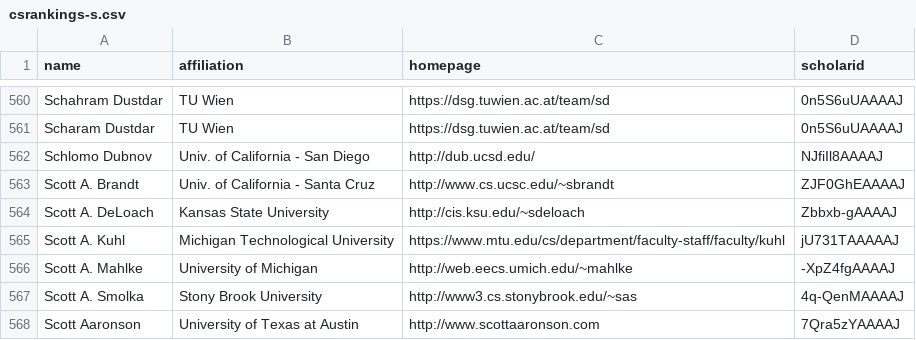
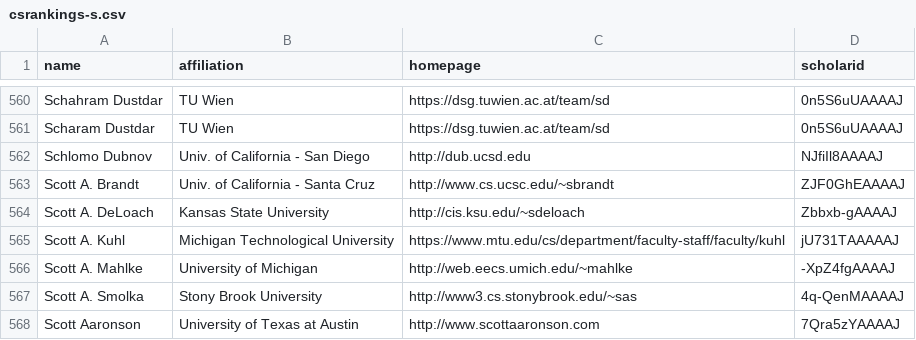
Before and after one commit to LiuFang816/CSrankings, a CSV file: csrankings-s.csv, drawn as a sheet; only a part is shown, gaps mark what is left out.

```diff
--- a/csrankings-s.csv
+++ b/csrankings-s.csv
@@ -561,3 +561,3 @@ Schahram Dustdar,TU Wien,https://dsg.tuwien.ac.at/team/sd,0n5S6uUAAAAJ
 Scharam Dustdar,TU Wien,https://dsg.tuwien.ac.at/team/sd,0n5S6uUAAAAJ
-Schlomo Dubnov,Univ. of California - San Diego,http://dub.ucsd.edu/,NJfiIl8AAAAJ
+Schlomo Dubnov,Univ. of California - San Diego,http://dub.ucsd.edu,NJfiIl8AAAAJ
 Scott A. Brandt,Univ. of California - Santa Cruz,http://www.cs.ucsc.edu/~sbrandt,ZJF0GhEAAAAJ
```
Also changed, not shown: 1 other file.
